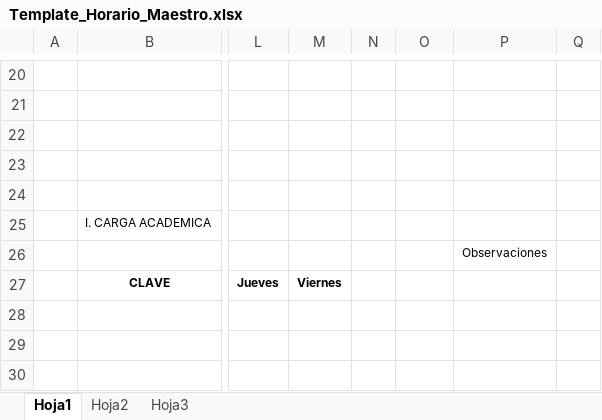
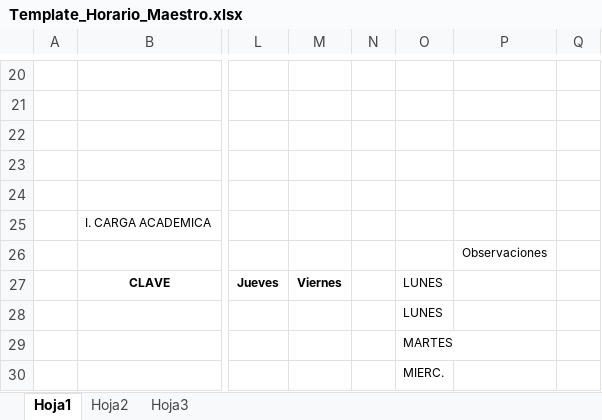
Before and after one commit to licovalibustos/cbtis73, an Excel workbook: Template_Horario_Maestro.xlsx, sheet Hoja1, drawn as a sheet; only a part is shown, gaps mark what is left out; values as stored, in another font and other column widths than the file's, no borders; charts and pictures not drawn; the diff covers the shown part only; the diff names each change by its address in the sheet, - before the commit and + after, or states it on an @@ line.

Commit message:
chore: update teacher schedule template [v1.633]

```diff
--- a/Template_Horario_Maestro.xlsx (sheet Hoja1)
+++ b/Template_Horario_Maestro.xlsx (sheet Hoja1)
-O27:O28: (empty)
+O27:O28: LUNES
-O29: (empty)
+O29: MARTES
-O30: (empty)
+O30: MIERC.
```
Also changed, not shown: 2 added rows, 3 removed rows, 4 edited cells and merged cells elsewhere in this sheet.
